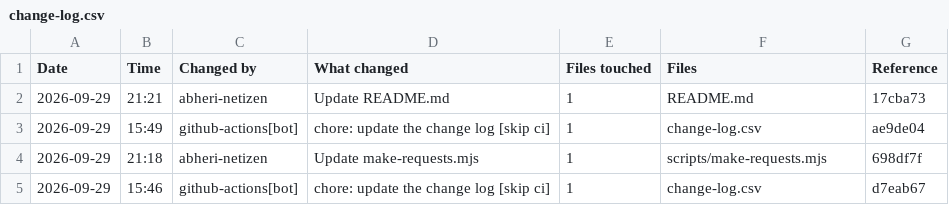
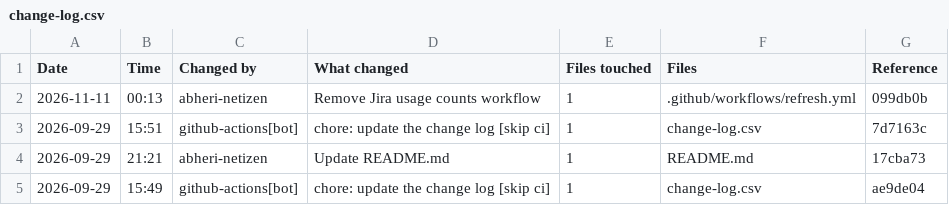
Before and after one commit to abheri-netizen/cdlc-workflow-record, a CSV file: change-log.csv, drawn as a sheet; only a part is shown; the shorter side is filled out with more unchanged rows.

```diff
--- a/change-log.csv
+++ b/change-log.csv
@@ -1,2 +1,4 @@
 "Date","Time","Changed by","What changed","Files touched","Files","Reference"
+"2026-11-11","00:13","abheri-netizen","Remove Jira usage counts workflow","1",".github/workflows/refresh.yml","099db0b"
+"2026-09-29","15:51","github-actions[bot]","chore: update the change log [skip ci]","1","change-log.csv","7d7163c"
 "2026-09-29","21:21","abheri-netizen","Update README.md","1","README.md","17cba73"
```
